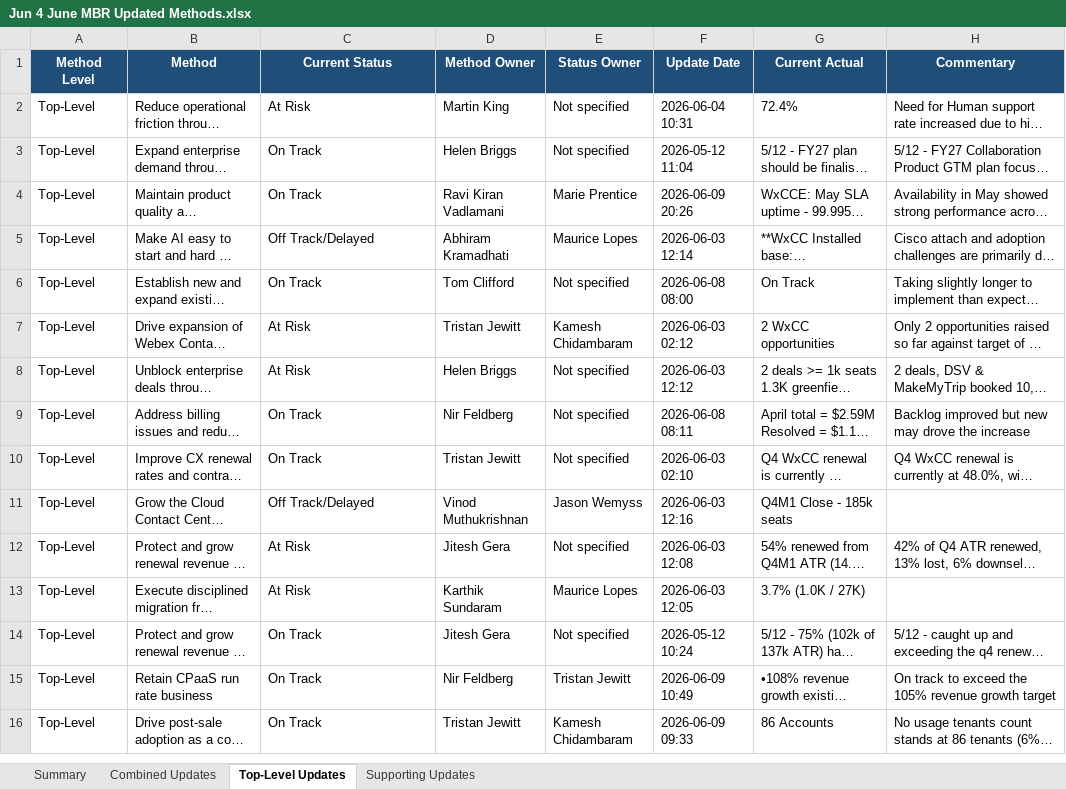
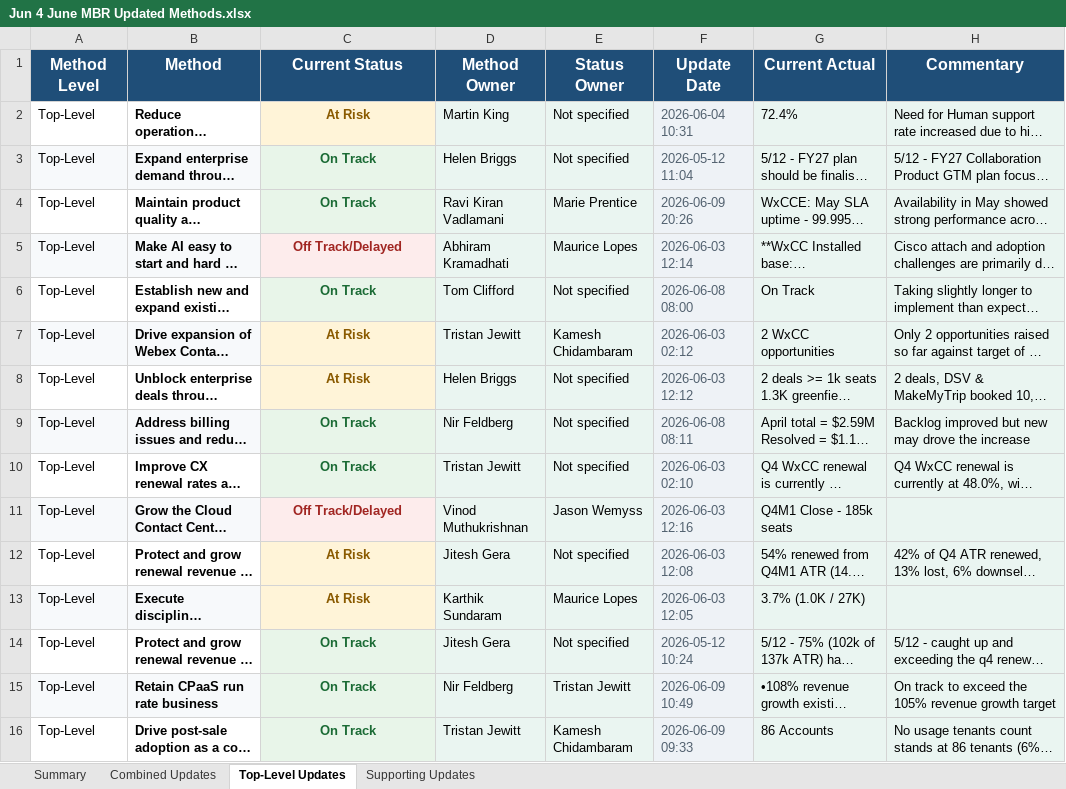
Before and after one commit to abbaivk/abbaivk_sharedrepo, an Excel workbook: projects/airtable-mcp/outputs/Jun 4 June MBR Updated Methods.xlsx, sheet Top-Level Updates, drawn as a sheet; only a part is shown; long unchanged cells end in …; values as stored, in another font and other column widths than the file's, no borders; the diff covers the shown part only; the diff names each change by its address in the sheet, - before the commit and + after, or states it on an @@ line.

```diff
--- a/projects/airtable-mcp/outputs/Jun 4 June MBR Updated Methods.xlsx (sheet Top-Level Updates)
+++ b/projects/airtable-mcp/outputs/Jun 4 June MBR Updated Methods.xlsx (sheet Top-Level Updates)
@@ A1:H1 text size: larger @@
-B2:C16 bold: off
+B2:C16 bold: on
-C2:C16 alignment: left
+C2:C16 alignment: center
@@ C2 fill: none → #FFF4D8, text colour: black → #8A5A00 @@
-D2:E16 fill: none
+D2:E16 fill: #EAF5F1
@@ F2:F16 fill: none → #EEF2F6, text colour: black → #52616F @@
-G2:H16 fill: none
+G2:H16 fill: #EAF5F1
-A3:B3 fill: none
+A3:B3 fill: #F7F9FB
@@ C3:C4 fill: none → #E8F5E9, text colour: black → #1B6B35 @@
-A5:B5 fill: none
+A5:B5 fill: #F7F9FB
@@ C5 fill: none → #FDECEC, text colour: black → #A12622 @@
@@ C6 fill: none → #E8F5E9, text colour: black → #1B6B35 @@
-A7:B7 fill: none
+A7:B7 fill: #F7F9FB
@@ C7:C8 fill: none → #FFF4D8, text colour: black → #8A5A00 @@
-A9:B9 fill: none
+A9:B9 fill: #F7F9FB
@@ C9:C10 fill: none → #E8F5E9, text colour: black → #1B6B35 @@
-A11:B11 fill: none
+A11:B11 fill: #F7F9FB
@@ C11 fill: none → #FDECEC, text colour: black → #A12622 @@
@@ C12:C13 fill: none → #FFF4D8, text colour: black → #8A5A00 @@
-A13:B13 fill: none
+A13:B13 fill: #F7F9FB
@@ C14:C16 fill: none → #E8F5E9, text colour: black → #1B6B35 @@
-A15:B15 fill: none
+A15:B15 fill: #F7F9FB
```
Also changed, not shown: cell formats elsewhere in this sheet, sheet Combined Updates, sheet Supporting Updates, sheet Summary, projects/airtable-mcp/outputs/Accelerate AI Growth and Adoption - Methods and Comments.xlsx, projects/airtable-mcp/outputs/All H2 Values - Methods and Comments.xlsx, 27 other files.
